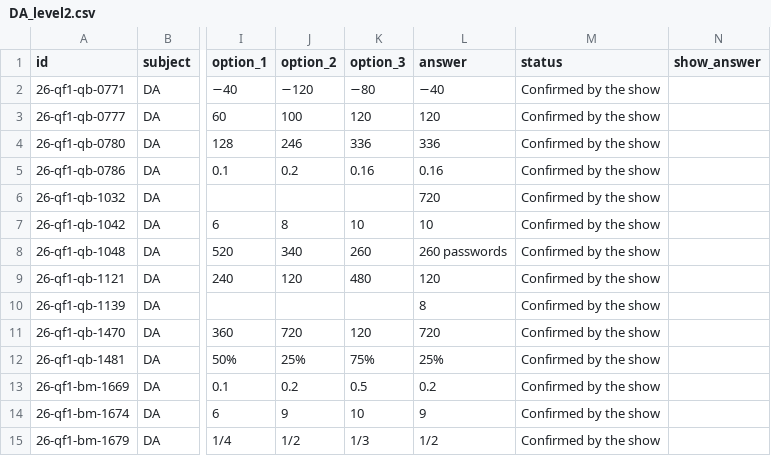
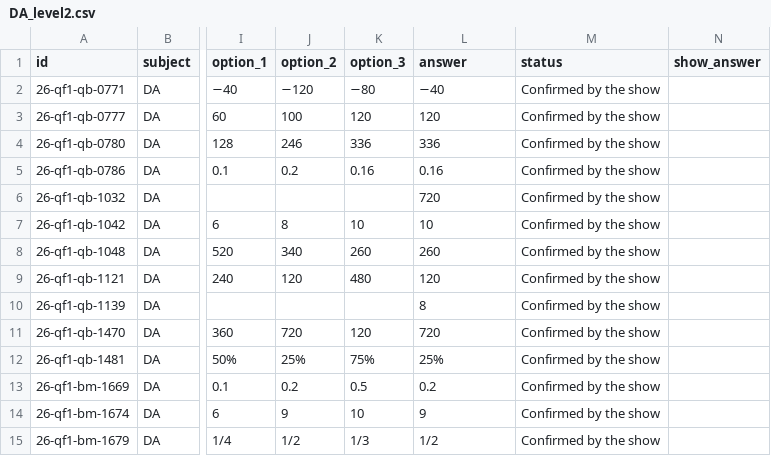
Before and after one commit to Tobisimi/split-second, a CSV file: bank/csv/DA_level2.csv, drawn as a sheet; only a part is shown, gaps mark what is left out; the diff names each change by its address in the sheet, - before the commit and + after, or states it on an @@ line.

```diff
--- a/bank/csv/DA_level2.csv
+++ b/bank/csv/DA_level2.csv
-L8 (answer): 260 passwords
+L8 (answer): 260
```
Also changed, not shown: bank/csv/AM_level1.csv, bank/csv/all_questions.csv, 14 other files.
